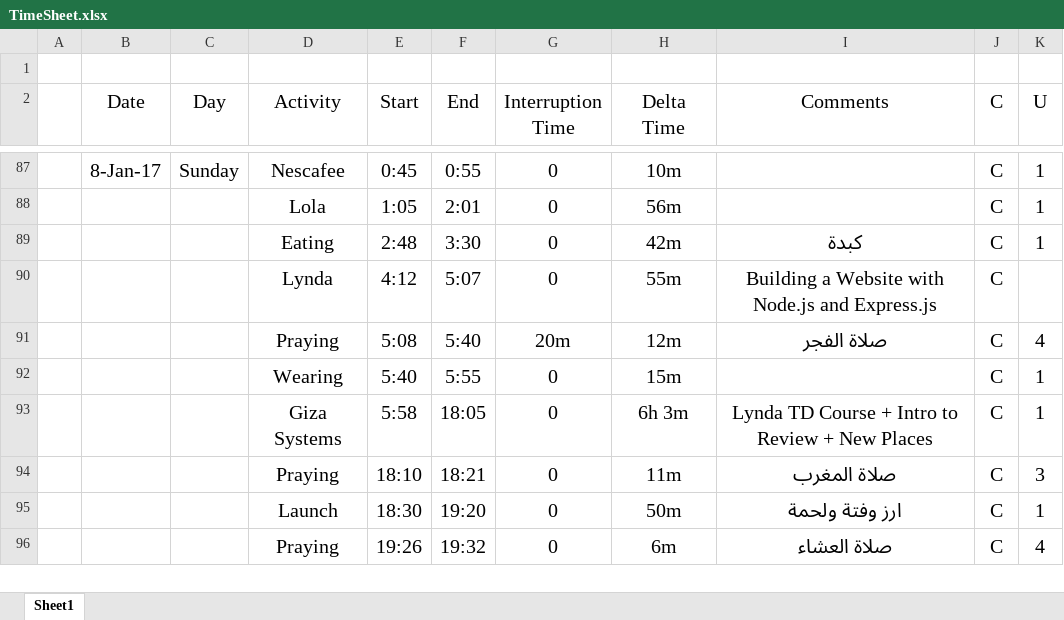
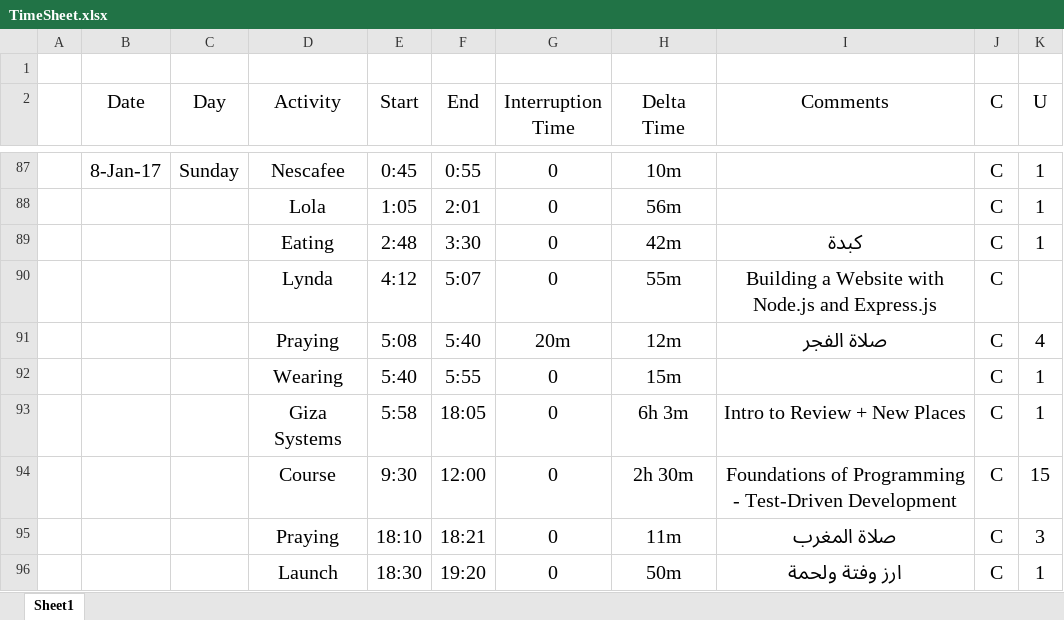
Before and after one commit to AhmedMater/AM-Tutoiral, an Excel workbook: TimeSheet.xlsx, sheet Sheet1, drawn as a sheet; only a part is shown, gaps mark what is left out; the shorter side is filled out with more unchanged rows; values as stored, in another font and other column widths than the file's, no borders; table styles not drawn; the diff covers the shown part only; the diff names each change by its address in the sheet, - before the commit and + after, or states it on an @@ line.

```diff
--- a/TimeSheet.xlsx (sheet Sheet1)
+++ b/TimeSheet.xlsx (sheet Sheet1)
-I93 (Comments): Lynda TD Course + Intro to Review + New Places
+I93 (Comments): Intro to Review + New Places
+row 94:  |  |  | Course | 9:30 | 12:00 | 0 | 2h 30m | Foundations of Programming - Test-Driven Development | C | 15
```
Also changed, not shown: 21 added rows and 1 edited cell elsewhere in this sheet.
